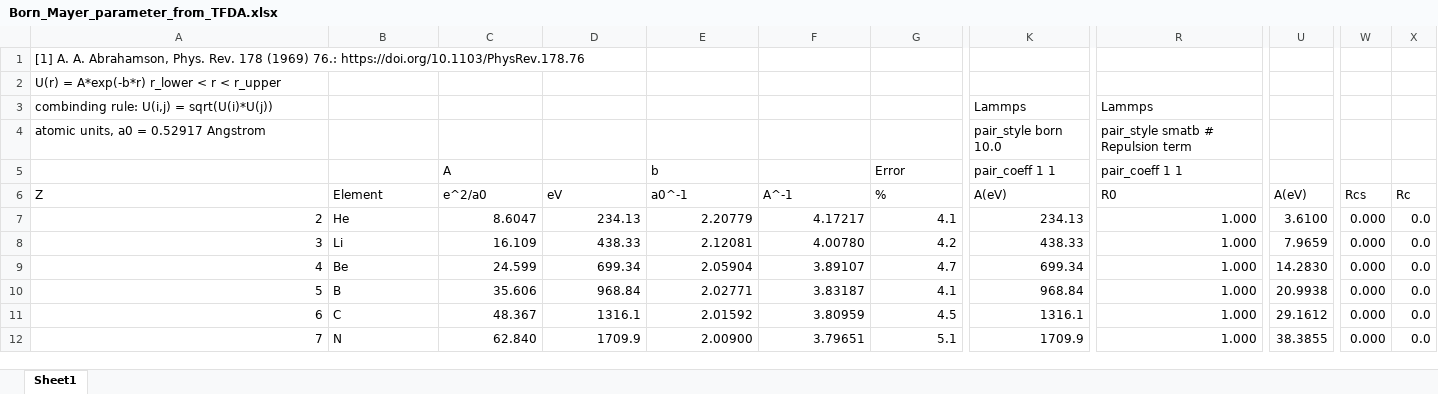
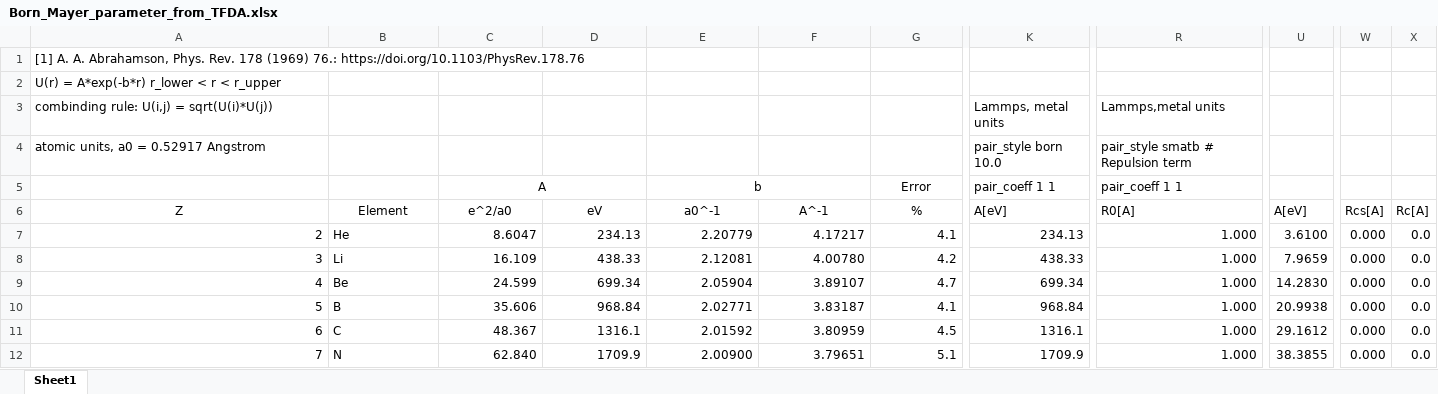
Before and after one commit to by-student-2017/lammps_education_metal_win, an Excel workbook: potentials/born/Born_Mayer_parameter_from_TFDA.xlsx, sheet Sheet1, drawn as a sheet; only a part is shown, gaps mark what is left out; values as stored, in another font and other column widths than the file's, no borders; the diff covers the shown part only; the diff names each change by its address in the sheet, - before the commit and + after, or states it on an @@ line.

Commit message:
Add files via upload

```diff
--- a/potentials/born/Born_Mayer_parameter_from_TFDA.xlsx (sheet Sheet1)
+++ b/potentials/born/Born_Mayer_parameter_from_TFDA.xlsx (sheet Sheet1)
-K3 (A[eV]): Lammps
+K3 (A[eV]): Lammps, metal units
-R3 (R0[A]): Lammps
+R3 (R0[A]): Lammps,metal units
-C5 alignment: left
+C5 alignment: center
+C5:D5 merged
-E5 alignment: left
+E5 alignment: center
+E5:F5 merged
-G5 alignment: left
+G5 alignment: center
-A6:G6 alignment: left
+A6:G6 alignment: center
-K6: A(eV)
+K6: A[eV]
-R6: R0
+R6: R0[A]
-U6: A(eV)
+U6: A[eV]
-W6: Rcs
+W6: Rcs[A]
-X6: Rc
+X6: Rc[A]
```
Also changed, not shown: cell formats elsewhere in this sheet.
